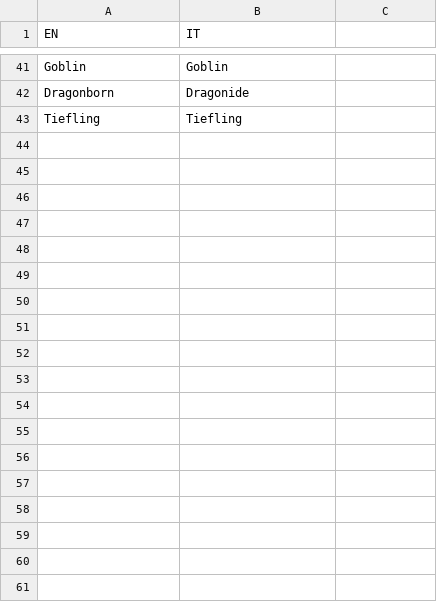
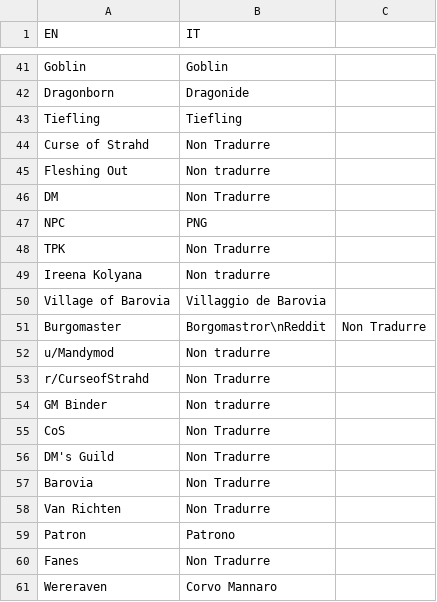
Before and after one commit to Cristale92/Glossary-API, a CSV file: Glossario.csv, drawn as a sheet; only a part is shown, gaps mark what is left out; the diff names each change by its address in the sheet, - before the commit and + after, or states it on an @@ line.

Commit message:
Aggiornamento glossario: aggiunte nuove voci Curse of Strahd, NPC, Village of Barovia, Burgomaster, Patron, Wereraven ecc.

```diff
--- a/Glossario.csv
+++ b/Glossario.csv
+row 44: Curse of Strahd | Non Tradurre
+row 45: Fleshing Out | Non tradurre
+row 46: DM | Non Tradurre
+row 47: NPC | PNG
+row 48: TPK | Non Tradurre
+row 49: Ireena Kolyana | Non tradurre
+row 50: Village of Barovia | Villaggio de Barovia
+row 51: Burgomaster | Borgomastror\nReddit | Non Tradurre
+row 52: u/Mandymod | Non tradurre
+row 53: r/CurseofStrahd | Non Tradurre
+row 54: GM Binder | Non tradurre
+row 55: CoS | Non Tradurre
+row 56: DM's Guild | Non Tradurre
+row 57: Barovia | Non Tradurre
+row 58: Van Richten | Non Tradurre
+row 59: Patron | Patrono
+row 60: Fanes | Non Tradurre
+row 61: Wereraven | Corvo Mannaro
```
